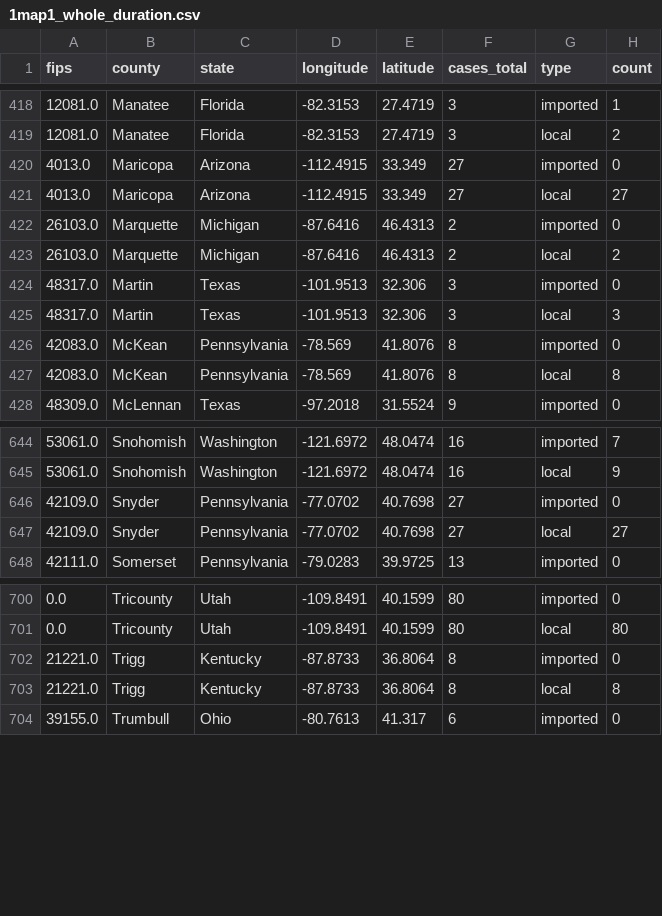
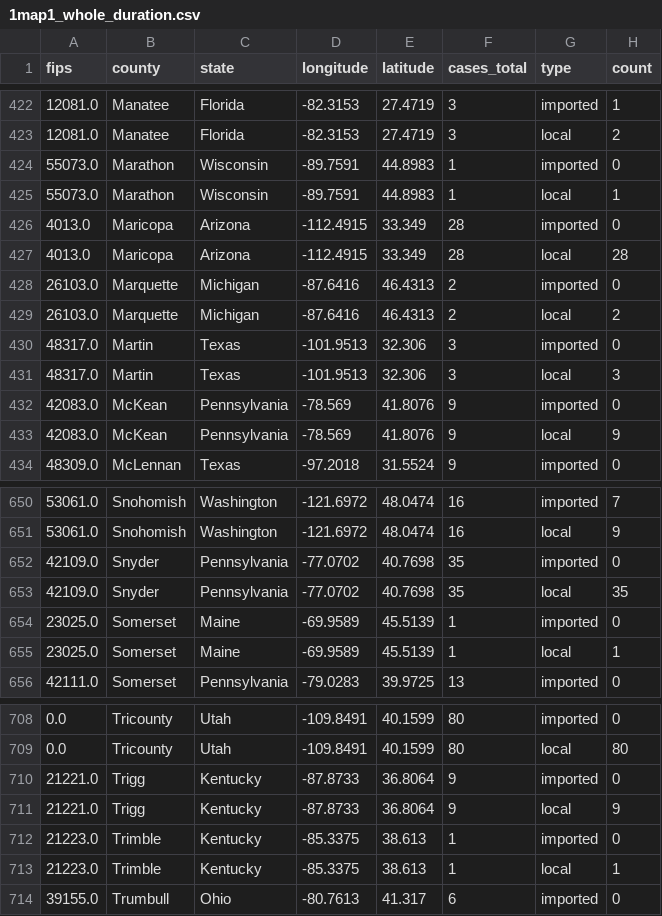
Before and after one commit to CSSEGISandData/measles_tracker_test, a CSV file: GitHub Ready Version/1map1_whole_duration.csv, drawn as a sheet; only a part is shown, gaps mark what is left out; the diff covers the shown part only.

```diff
--- a/GitHub Ready Version/1map1_whole_duration.csv
+++ b/GitHub Ready Version/1map1_whole_duration.csv
@@ -419,4 +423,6 @@ fips,county,state,longitude,latitude,cases_total,type,count
 12081.0,Manatee,Florida,-82.3153,27.4719,3,local,2
-4013.0,Maricopa,Arizona,-112.4915,33.349,27,imported,0
-4013.0,Maricopa,Arizona,-112.4915,33.349,27,local,27
+55073.0,Marathon,Wisconsin,-89.7591,44.8983,1,imported,0
+55073.0,Marathon,Wisconsin,-89.7591,44.8983,1,local,1
+4013.0,Maricopa,Arizona,-112.4915,33.349,28,imported,0
+4013.0,Maricopa,Arizona,-112.4915,33.349,28,local,28
 26103.0,Marquette,Michigan,-87.6416,46.4313,2,imported,0
@@ -425,4 +431,4 @@ fips,county,state,longitude,latitude,cases_total,type,count
 48317.0,Martin,Texas,-101.9513,32.306,3,local,3
-42083.0,McKean,Pennsylvania,-78.569,41.8076,8,imported,0
-42083.0,McKean,Pennsylvania,-78.569,41.8076,8,local,8
+42083.0,McKean,Pennsylvania,-78.569,41.8076,9,imported,0
+42083.0,McKean,Pennsylvania,-78.569,41.8076,9,local,9
 48309.0,McLennan,Texas,-97.2018,31.5524,9,imported,0
@@ -645,4 +651,6 @@ fips,county,state,longitude,latitude,cases_total,type,count
 53061.0,Snohomish,Washington,-121.6972,48.0474,16,local,9
-42109.0,Snyder,Pennsylvania,-77.0702,40.7698,27,imported,0
-42109.0,Snyder,Pennsylvania,-77.0702,40.7698,27,local,27
+42109.0,Snyder,Pennsylvania,-77.0702,40.7698,35,imported,0
+42109.0,Snyder,Pennsylvania,-77.0702,40.7698,35,local,35
+23025.0,Somerset,Maine,-69.9589,45.5139,1,imported,0
+23025.0,Somerset,Maine,-69.9589,45.5139,1,local,1
 42111.0,Somerset,Pennsylvania,-79.0283,39.9725,13,imported,0
@@ -701,4 +709,6 @@ fips,county,state,longitude,latitude,cases_total,type,count
 0.0,Tricounty,Utah,-109.8491,40.1599,80,local,80
-21221.0,Trigg,Kentucky,-87.8733,36.8064,8,imported,0
-21221.0,Trigg,Kentucky,-87.8733,36.8064,8,local,8
+21221.0,Trigg,Kentucky,-87.8733,36.8064,9,imported,0
+21221.0,Trigg,Kentucky,-87.8733,36.8064,9,local,9
+21223.0,Trimble,Kentucky,-85.3375,38.613,1,imported,0
+21223.0,Trimble,Kentucky,-85.3375,38.613,1,local,1
 39155.0,Trumbull,Ohio,-80.7613,41.317,6,imported,0
```
Also changed, not shown: 4 added rows and 90 edited cells elsewhere in this file, GitHub Ready Version/1map1_2026.csv, GitHub Ready Version/1map1_last_12mo.csv, 12 other files.
